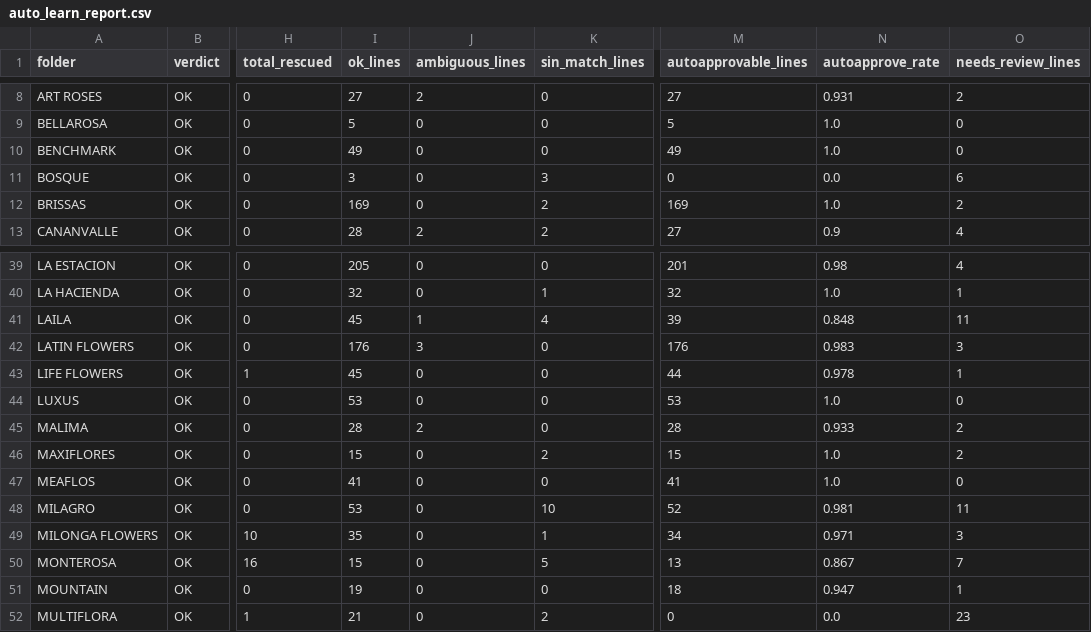
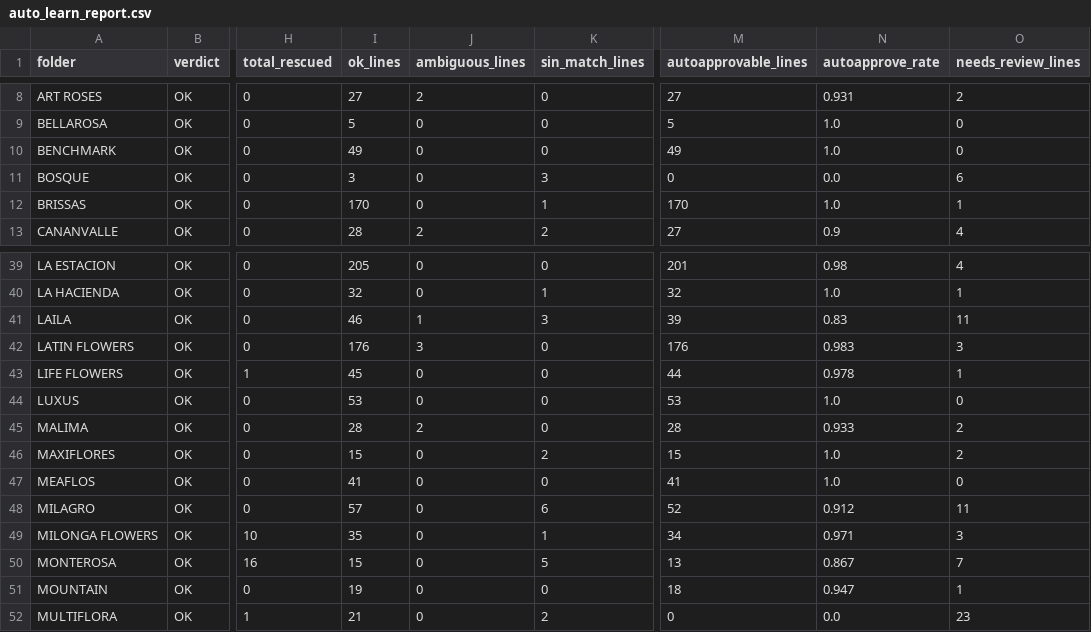
Before and after one commit to diegopereira7/VeraTrans, a CSV file: auto_learn_report.csv, drawn as a sheet; only a part is shown, gaps mark what is left out; the diff names each change by its address in the sheet, - before the commit and + after, or states it on an @@ line.

```diff
--- a/auto_learn_report.csv
+++ b/auto_learn_report.csv
-I12 (ok_lines): 169
+I12 (ok_lines): 170
-K12 (sin_match_lines): 2
+K12 (sin_match_lines): 1
-M12 (autoapprovable_lines): 169
+M12 (autoapprovable_lines): 170
-O12 (needs_review_lines): 2
+O12 (needs_review_lines): 1
-I41 (ok_lines): 45
+I41 (ok_lines): 46
-K41 (sin_match_lines): 4
+K41 (sin_match_lines): 3
-N41 (autoapprove_rate): 0.848
+N41 (autoapprove_rate): 0.83
-I48 (ok_lines): 53
+I48 (ok_lines): 57
-K48 (sin_match_lines): 10
+K48 (sin_match_lines): 6
-N48 (autoapprove_rate): 0.981
+N48 (autoapprove_rate): 0.912
```
Also changed, not shown: 28 other files.
